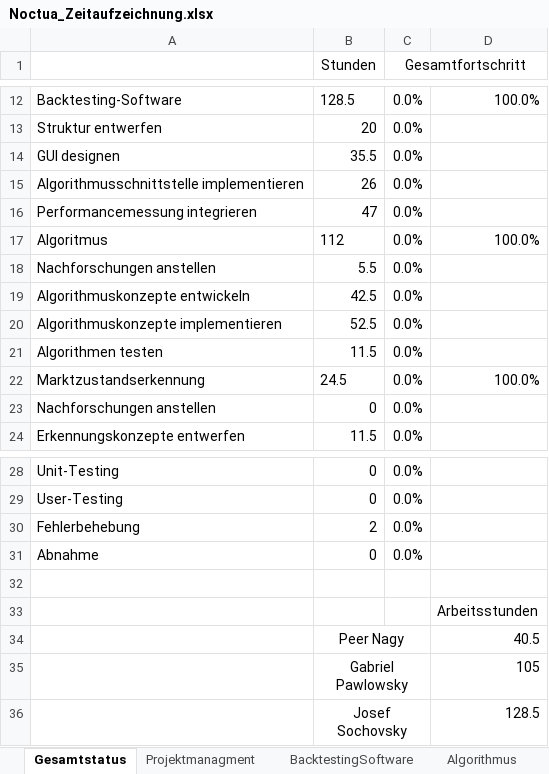
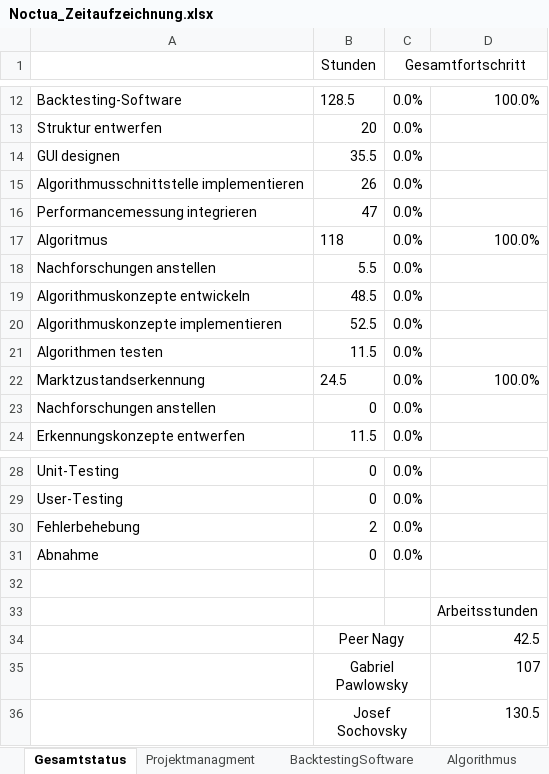
Before and after one commit to gabpaw987/Noctua, an Excel workbook: Dokumentation/Noctua_Zeitaufzeichnung.xlsx, sheet Gesamtstatus, drawn as a sheet; only a part is shown, gaps mark what is left out; values as stored, in another font and other column widths than the file's, no borders; charts and pictures not drawn; the diff names each change by its address in the sheet, - before the commit and + after, or states it on an @@ line.

```diff
--- a/Dokumentation/Noctua_Zeitaufzeichnung.xlsx (sheet Gesamtstatus)
+++ b/Dokumentation/Noctua_Zeitaufzeichnung.xlsx (sheet Gesamtstatus)
-B17 (Stunden): 112
+B17 (Stunden): 118
-B19 (Stunden): 42.5
+B19 (Stunden): 48.5
-D34: 40.5
+D34: 42.5
-D35: 105
+D35: 107
-D36: 128.5
+D36: 130.5
```
Also changed, not shown: sheet Algorithmus, charts or pictures.
